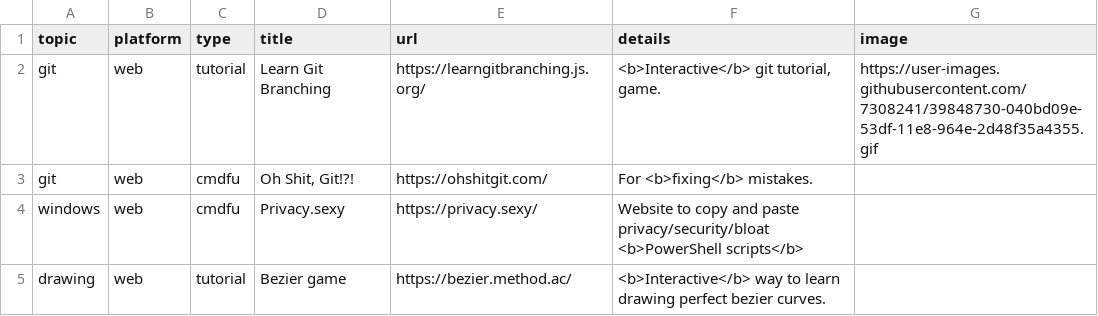
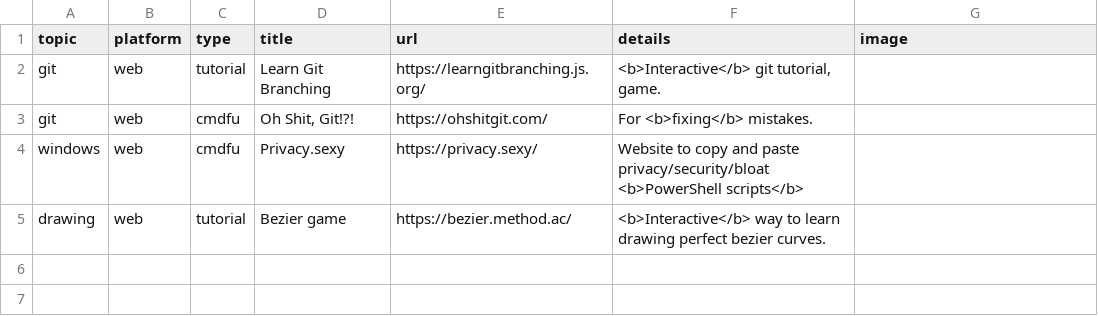
Before and after one commit to c6p/c6p.github.io, a CSV file: content/docs/learning/resources.csv, drawn as a sheet.

```diff
--- a/content/docs/learning/resources.csv
+++ b/content/docs/learning/resources.csv
@@ -1,3 +1,3 @@
 topic,platform,type,title,url,details,image
-git,web,tutorial,"Learn Git Branching",https://learngitbranching.js.org/,"<b>Interactive</b> git tutorial, game.",https://user-images.githubusercontent.com/7308241/39848730-040bd09e-53df-11e8-964e-2d48f35a4355.gif
+git,web,tutorial,"Learn Git Branching",https://learngitbranching.js.org/,"<b>Interactive</b> git tutorial, game.",
 git,web,cmdfu,"Oh Shit, Git!?!",https://ohshitgit.com/,"For <b>fixing</b> mistakes.",
```
Also changed, not shown: 8 other files.
